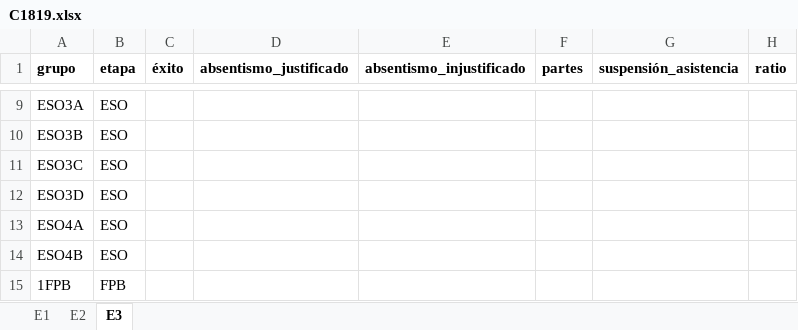
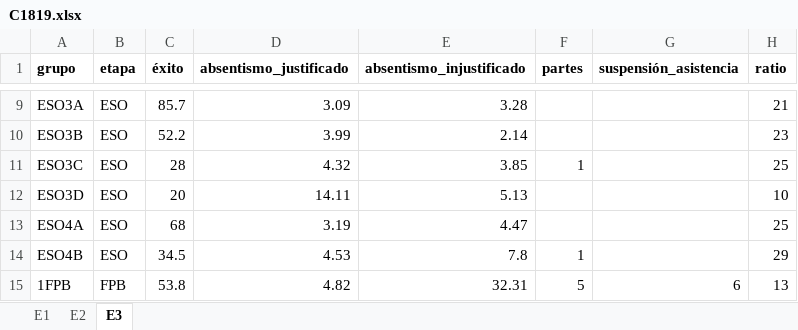
Before and after one commit to iespuertodelacruz/analitica, an Excel workbook: data/C1819.xlsx, sheet E3, drawn as a sheet; only a part is shown, gaps mark what is left out; values as stored, in another font and other column widths than the file's, no borders; the diff covers the shown part only; the diff names each change by its address in the sheet, - before the commit and + after, or states it on an @@ line.

```diff
--- a/data/C1819.xlsx (sheet E3)
+++ b/data/C1819.xlsx (sheet E3)
-C9 (éxito): (empty)
+C9 (éxito): 85.7
-D9 (absentismo_justificado): (empty)
+D9 (absentismo_justificado): 3.09
-E9 (absentismo_injustificado): (empty)
+E9 (absentismo_injustificado): 3.28
-H9 (ratio): (empty)
+H9 (ratio): 21
-C10 (éxito): (empty)
+C10 (éxito): 52.2
-D10 (absentismo_justificado): (empty)
+D10 (absentismo_justificado): 3.99
-E10 (absentismo_injustificado): (empty)
+E10 (absentismo_injustificado): 2.14
-H10 (ratio): (empty)
+H10 (ratio): 23
-C11 (éxito): (empty)
+C11 (éxito): 28
-D11 (absentismo_justificado): (empty)
+D11 (absentismo_justificado): 4.32
-E11 (absentismo_injustificado): (empty)
+E11 (absentismo_injustificado): 3.85
-F11 (partes): (empty)
+F11 (partes): 1
-H11 (ratio): (empty)
+H11 (ratio): 25
-C12 (éxito): (empty)
+C12 (éxito): 20
-D12 (absentismo_justificado): (empty)
+D12 (absentismo_justificado): 14.11
-E12 (absentismo_injustificado): (empty)
+E12 (absentismo_injustificado): 5.13
-H12 (ratio): (empty)
+H12 (ratio): 10
-C13 (éxito): (empty)
+C13 (éxito): 68
-D13 (absentismo_justificado): (empty)
+D13 (absentismo_justificado): 3.19
-E13 (absentismo_injustificado): (empty)
+E13 (absentismo_injustificado): 4.47
-H13 (ratio): (empty)
+H13 (ratio): 25
-C14 (éxito): (empty)
+C14 (éxito): 34.5
-D14 (absentismo_justificado): (empty)
+D14 (absentismo_justificado): 4.53
-E14 (absentismo_injustificado): (empty)
+E14 (absentismo_injustificado): 7.8
-F14 (partes): (empty)
+F14 (partes): 1
-H14 (ratio): (empty)
+H14 (ratio): 29
-C15 (éxito): (empty)
+C15 (éxito): 53.8
-D15 (absentismo_justificado): (empty)
+D15 (absentismo_justificado): 4.82
-E15 (absentismo_injustificado): (empty)
+E15 (absentismo_injustificado): 32.31
-F15 (partes): (empty)
+F15 (partes): 5
-G15 (suspensión_asistencia): (empty)
+G15 (suspensión_asistencia): 6
-H15 (ratio): (empty)
+H15 (ratio): 13
```
Also changed, not shown: 3 added rows and 117 edited cells elsewhere in this sheet, 2 other files.
